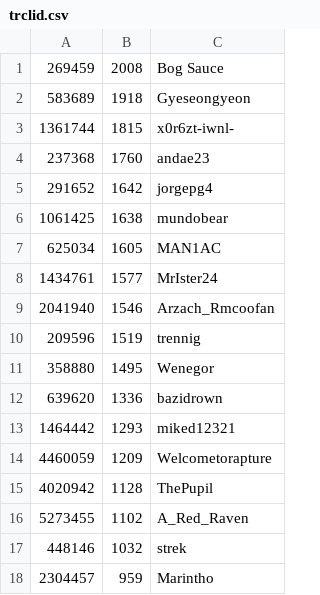
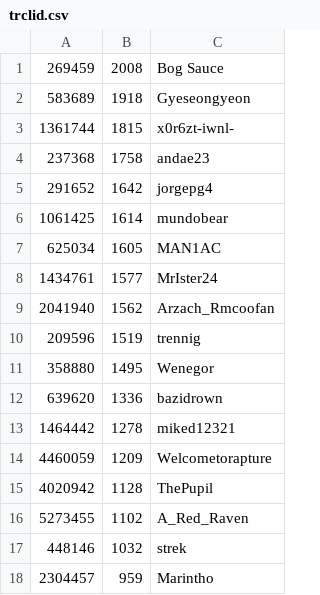
Before and after one commit to andae23/actions-leaderboard, a CSV file: trclid.csv, drawn as a sheet.

```diff
--- a/trclid.csv
+++ b/trclid.csv
@@ -3,8 +3,8 @@
 1361744,1815,x0r6zt-iwnl-
-237368,1760,andae23
+237368,1758,andae23
 291652,1642,jorgepg4
-1061425,1638,mundobear
+1061425,1614,mundobear
 625034,1605,MAN1AC
 1434761,1577,MrIster24
-2041940,1546,Arzach_Rmcoofan
+2041940,1562,Arzach_Rmcoofan
 209596,1519,trennig
@@ -12,3 +12,3 @@
 639620,1336,bazidrown
-1464442,1293,miked12321
+1464442,1278,miked12321
 4460059,1209,Welcometorapture
```
Also changed, not shown: 3 other files.
